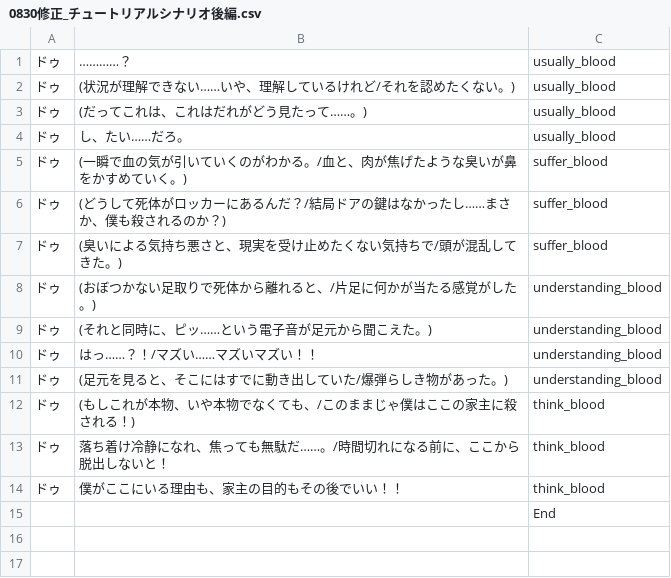
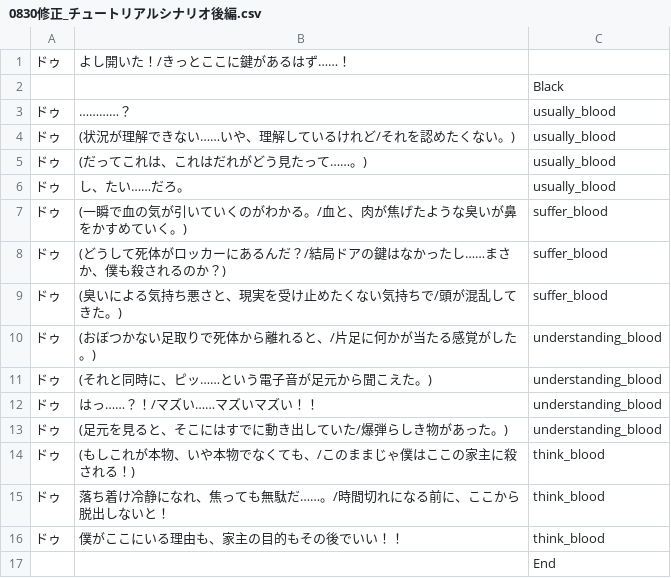
Before and after one commit to taigadayoo/NumberDo, a CSV file: Assets/Member/Haketa/0830修正_チュートリアルシナリオ後編.csv, drawn as a sheet.

```diff
--- a/Assets/Member/Haketa/0830修正_チュートリアルシナリオ後編.csv
+++ b/Assets/Member/Haketa/0830修正_チュートリアルシナリオ後編.csv
@@ -1 +1,3 @@
+ドゥ,よし開いた！/きっとここに鍵があるはず……！,
+,,Black
 ドゥ,…………？,usually_blood
```
Also changed, not shown: 22 other files.
